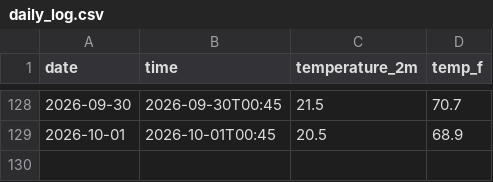
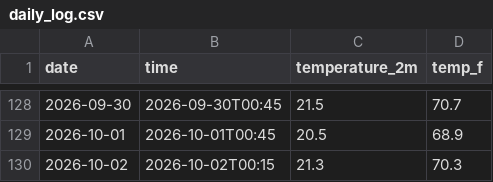
Before and after one commit to IncandescentFox/Weather-Tracker, a CSV file: daily_log.csv, drawn as a sheet; only a part is shown, gaps mark what is left out; the diff names each change by its address in the sheet, - before the commit and + after, or states it on an @@ line.

```diff
--- a/daily_log.csv
+++ b/daily_log.csv
+row 130: 2026-10-02 | 2026-10-02T00:15 | 21.3 | 70.3
```
Also changed, not shown: 1 other file.
